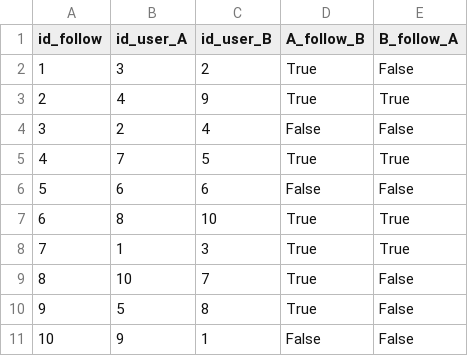
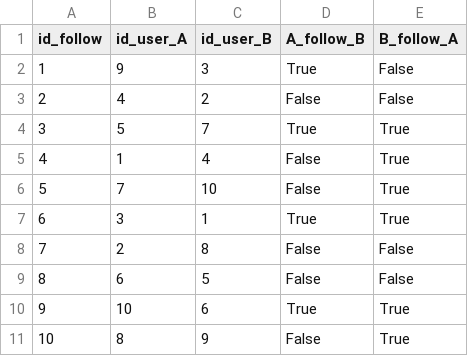
Before and after one commit to uvsq22103405/PROJET_BD, a CSV file: follow.csv, drawn as a sheet.

```diff
--- a/follow.csv
+++ b/follow.csv
@@ -1,11 +1,11 @@
 id_follow,id_user_A,id_user_B,A_follow_B,B_follow_A
-1,3,2,True,False
-2,4,9,True,True
-3,2,4,False,False
-4,7,5,True,True
-5,6,6,False,False
-6,8,10,True,True
-7,1,3,True,True
-8,10,7,True,False
-9,5,8,True,False
-10,9,1,False,False
+1,9,3,True,False
+2,4,2,False,False
+3,5,7,True,True
+4,1,4,False,True
+5,7,10,False,True
+6,3,1,True,True
+7,2,8,False,False
+8,6,5,False,False
+9,10,6,True,True
+10,8,9,False,True
```
Also changed, not shown: concerts.csv, lieux.csv, 4 other files.
